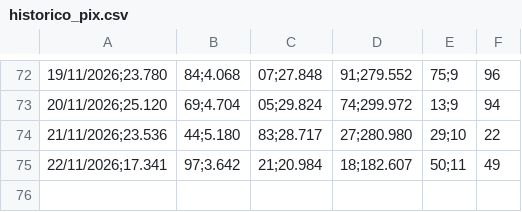
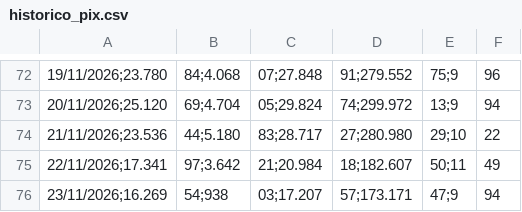
Before and after one commit to hylaryfarias/retiradas-deposito, a CSV file: historico_pix.csv, drawn as a sheet; only a part is shown, gaps mark what is left out; the diff names each change by its address in the sheet, - before the commit and + after, or states it on an @@ line.

```diff
--- a/historico_pix.csv
+++ b/historico_pix.csv
+row 76: 23/11/2026;16.269 | 54;938 | 03;17.207 | 57;173.171 | 47;9 | 94
```
Also changed, not shown: historico_previsao.csv, historico_vendas.csv, 1 other file.
